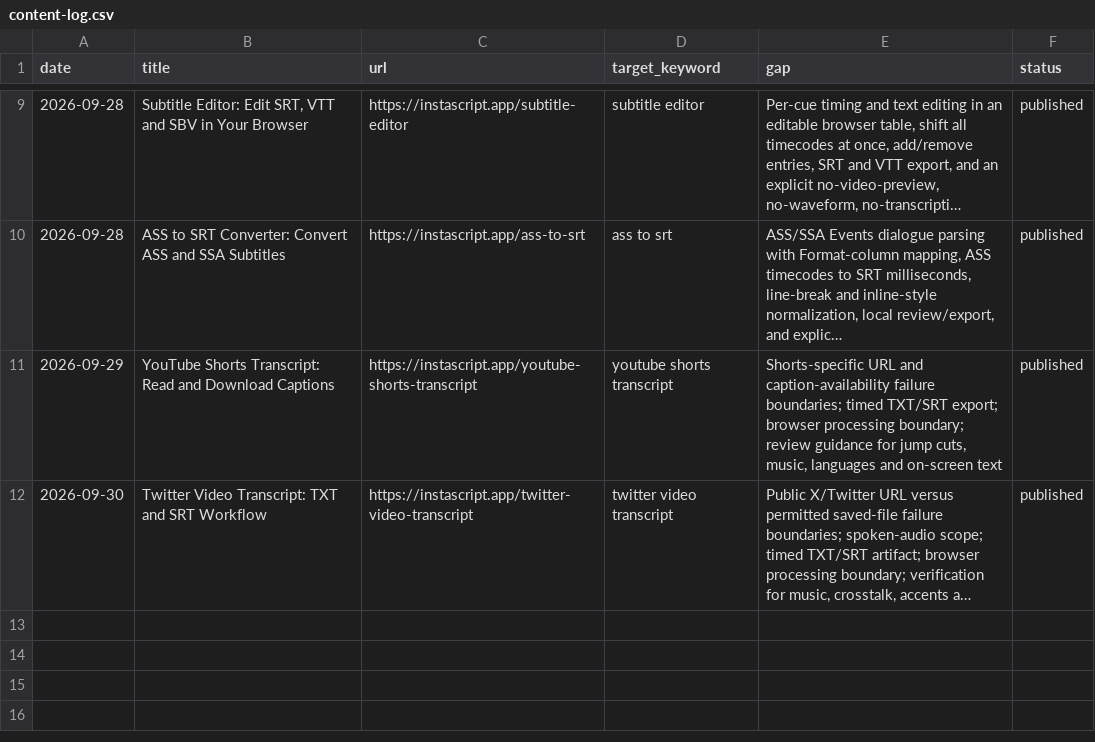
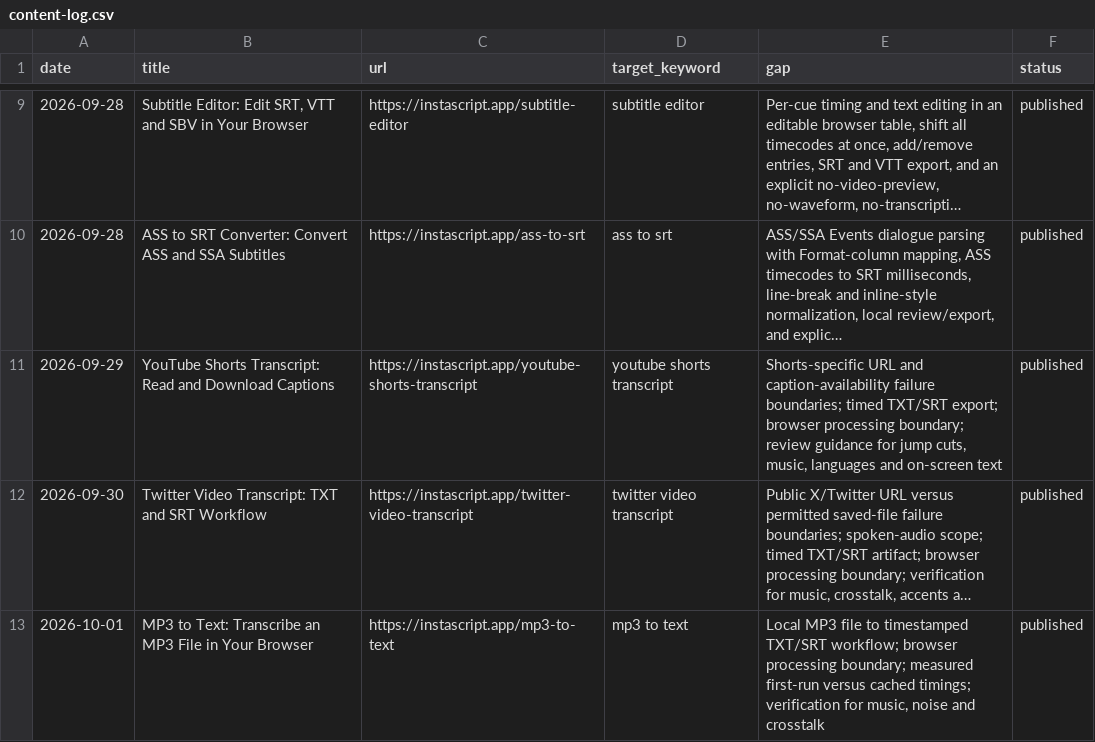
Before and after one commit to nickwebt800/instascript, a CSV file: content-log.csv, drawn as a sheet; only a part is shown, gaps mark what is left out; long unchanged cells end in …; the diff names each change by its address in the sheet, - before the commit and + after, or states it on an @@ line.

```diff
--- a/content-log.csv
+++ b/content-log.csv
+row 13: 2026-10-01 | MP3 to Text: Transcribe an MP3 File in Your Browser | https://instascript.app/mp3-to-text | mp3 to text | Local MP3 file to timestamped TXT/SRT workflow; browser processing boundary; measured first-run versus cached timings; verification for music, noise and crosstalk | published
```
Also changed, not shown: 30 other files.
